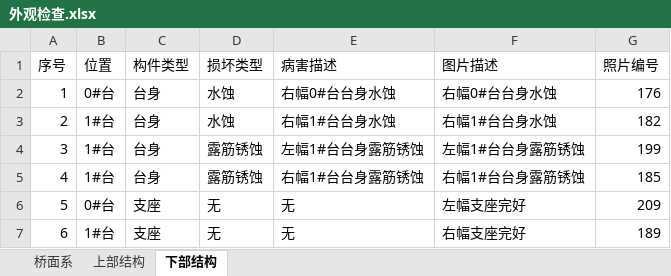
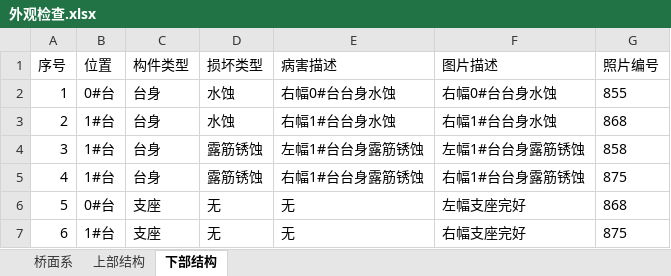
Before and after one commit to zjkl19/AutoRegularInspection, an Excel workbook: AutoRegularInspection/外观检查.xlsx, sheet 下部结构, drawn as a sheet; values as stored, in another font and other column widths than the file's, no borders; the diff names each change by its address in the sheet, - before the commit and + after, or states it on an @@ line.

```diff
--- a/AutoRegularInspection/外观检查.xlsx (sheet 下部结构)
+++ b/AutoRegularInspection/外观检查.xlsx (sheet 下部结构)
-G2 (照片编号): 176
+G2 (照片编号): 855
-G3 (照片编号): 182
+G3 (照片编号): 868
-G4 (照片编号): 199
+G4 (照片编号): 858
-G5 (照片编号): 185
+G5 (照片编号): 875
-G6 (照片编号): 209
+G6 (照片编号): 868
-G7 (照片编号): 189
+G7 (照片编号): 875
```
Also changed, not shown: sheet 桥面系, sheet 上部结构, 4 other files.
